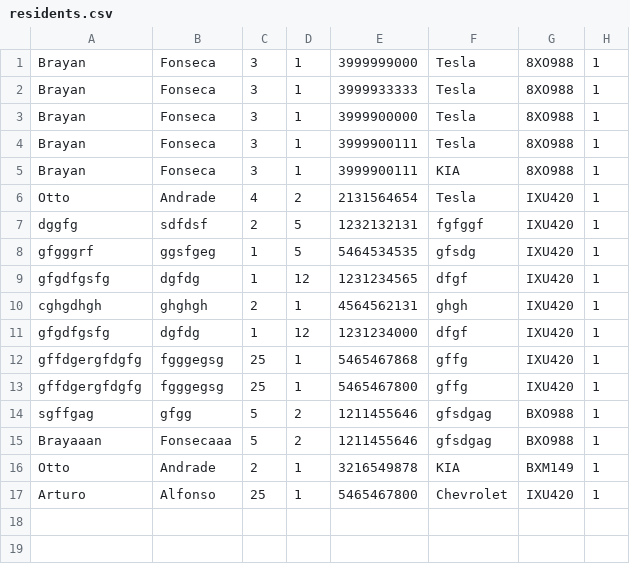
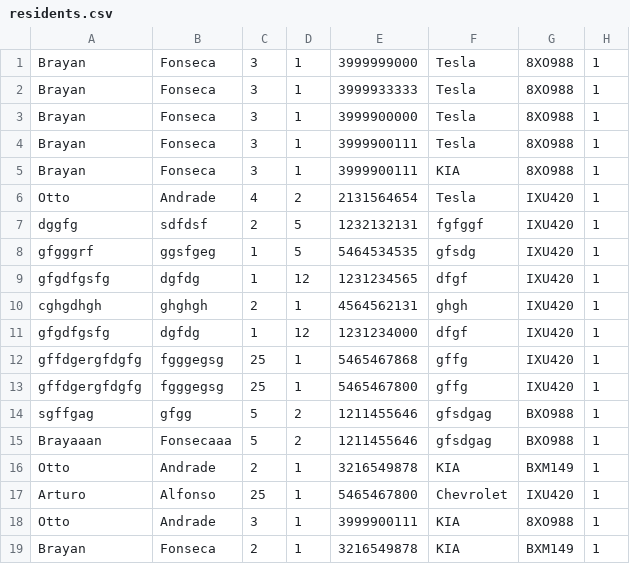
Before and after one commit to oaacUis/tesis-colombian-plate-recognition, a CSV file: base/residents.csv, drawn as a sheet; the diff names each change by its address in the sheet, - before the commit and + after, or states it on an @@ line.

Commit message:
refactor: Update database entries, remove obsolete image files, and enhance README content

```diff
--- a/base/residents.csv
+++ b/base/residents.csv
+row 18: Otto | Andrade | 3 | 1 | 3999900111 | KIA | 8XO988 | 1
+row 19: Brayan | Fonseca | 2 | 1 | 3216549878 | KIA | BXM149 | 1
```
Also changed, not shown: 11 other files.
